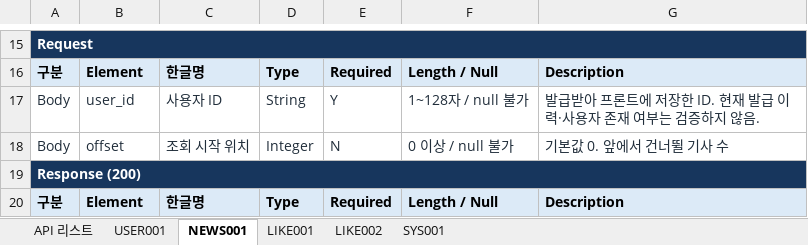
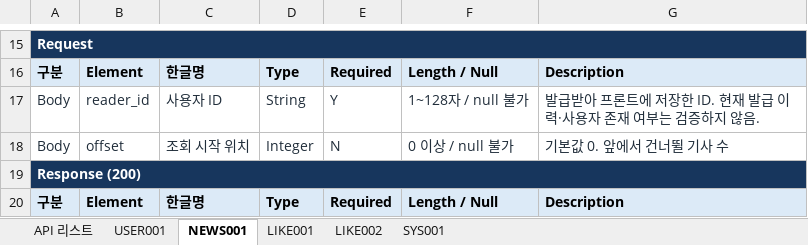
Before and after one commit to asac-news-rec/backend, an Excel workbook: exports/news_api_spec.xlsx, sheet NEWS001, drawn as a sheet; only a part is shown, gaps mark what is left out; values as stored, in another font and other column widths than the file's, no borders; the diff covers the shown part only; the diff names each change by its address in the sheet, - before the commit and + after, or states it on an @@ line.

Commit message:
refactor:user_id를 reader_id로 변경

```diff
--- a/exports/news_api_spec.xlsx (sheet NEWS001)
+++ b/exports/news_api_spec.xlsx (sheet NEWS001)
-B17: user_id
+B17: reader_id
```
Also changed, not shown: 1 added row and 3 edited cells elsewhere in this sheet, sheet USER001, sheet LIKE002, sheet LIKE001, sheet API 리스트, 12 other files.
